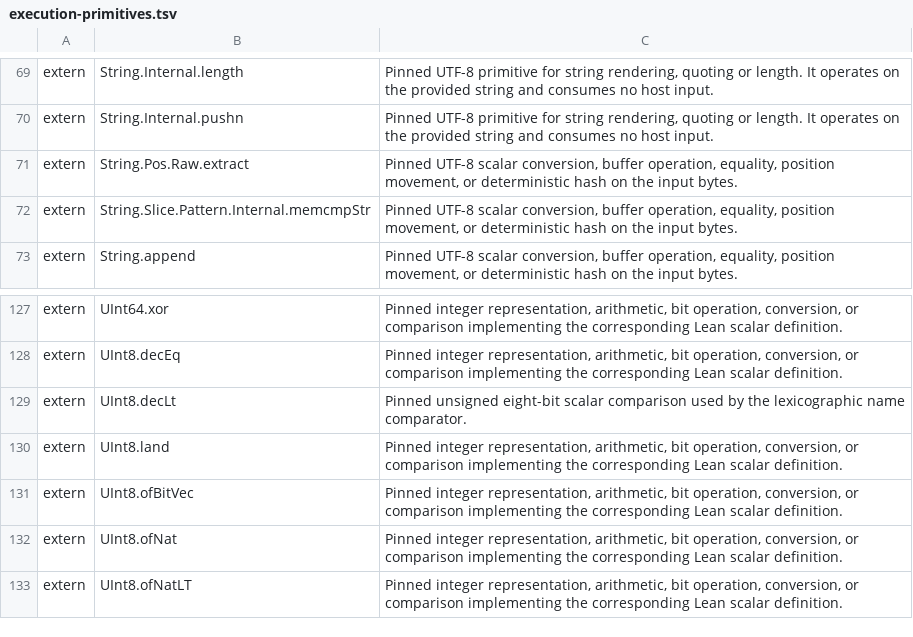
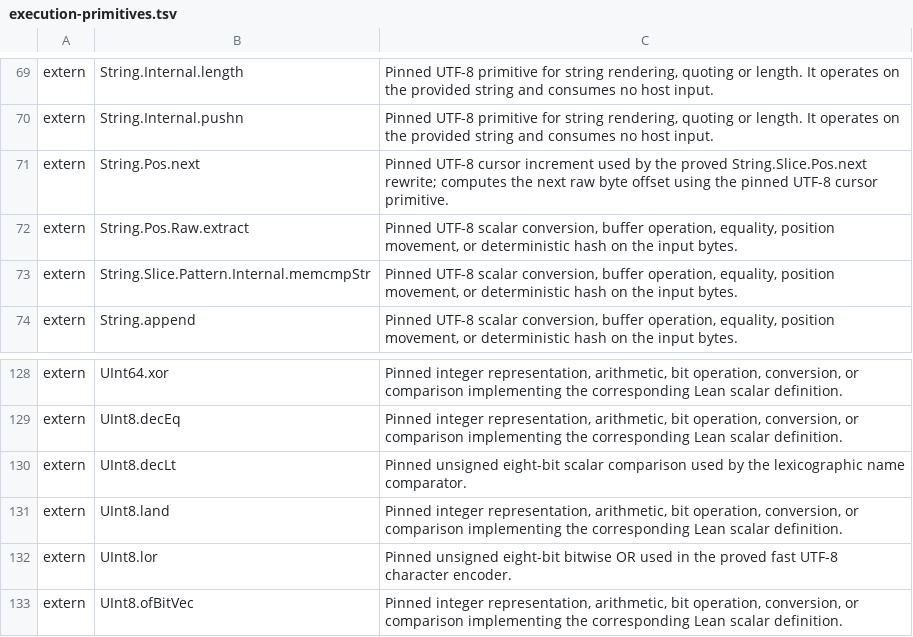
Before and after one commit to unbalancedparentheses/lean-compiler-backend, a TSV file: scripts/execution-primitives.tsv, drawn as a sheet; only a part is shown, gaps mark what is left out; the shorter side is filled out with more unchanged rows.

```diff
--- a/scripts/execution-primitives.tsv
+++ b/scripts/execution-primitives.tsv
@@ -70,2 +70,3 @@ extern	String.Internal.length	Pinned UTF-8 primitive for string rendering, quoti
 extern	String.Internal.pushn	Pinned UTF-8 primitive for string rendering, quoting or length. It operates on the provided string and consumes no host input.
+extern	String.Pos.next	Pinned UTF-8 cursor increment used by the proved String.Slice.Pos.next rewrite; computes the next raw byte offset using the pinned UTF-8 cursor primitive.
 extern	String.Pos.Raw.extract	Pinned UTF-8 scalar conversion, buffer operation, equality, position movement, or deterministic hash on the input bytes.
@@ -130,2 +131,3 @@ extern	UInt8.decLt	Pinned unsigned eight-bit scalar comparison used by the lexic
 extern	UInt8.land	Pinned integer representation, arithmetic, bit operation, conversion, or comparison implementing the corresponding Lean scalar definition.
+extern	UInt8.lor	Pinned unsigned eight-bit bitwise OR used in the proved fast UTF-8 character encoder.
 extern	UInt8.ofBitVec	Pinned integer representation, arithmetic, bit operation, conversion, or comparison implementing the corresponding Lean scalar definition.
```
Also changed, not shown: 3 other files.
